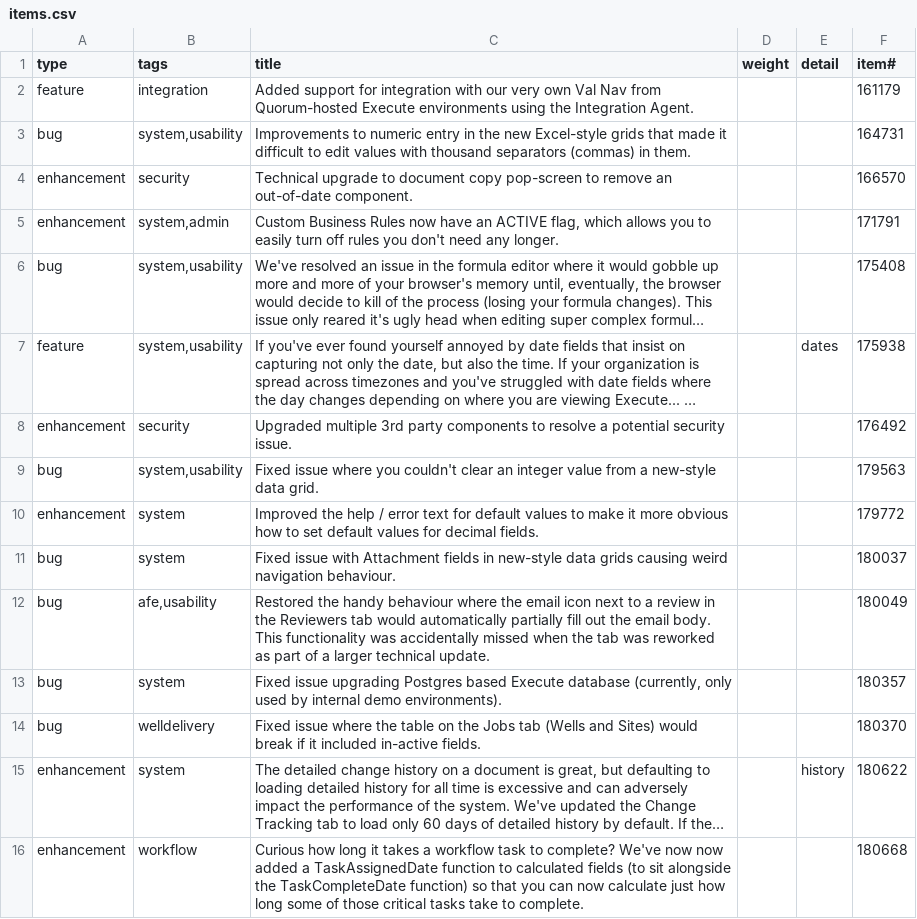
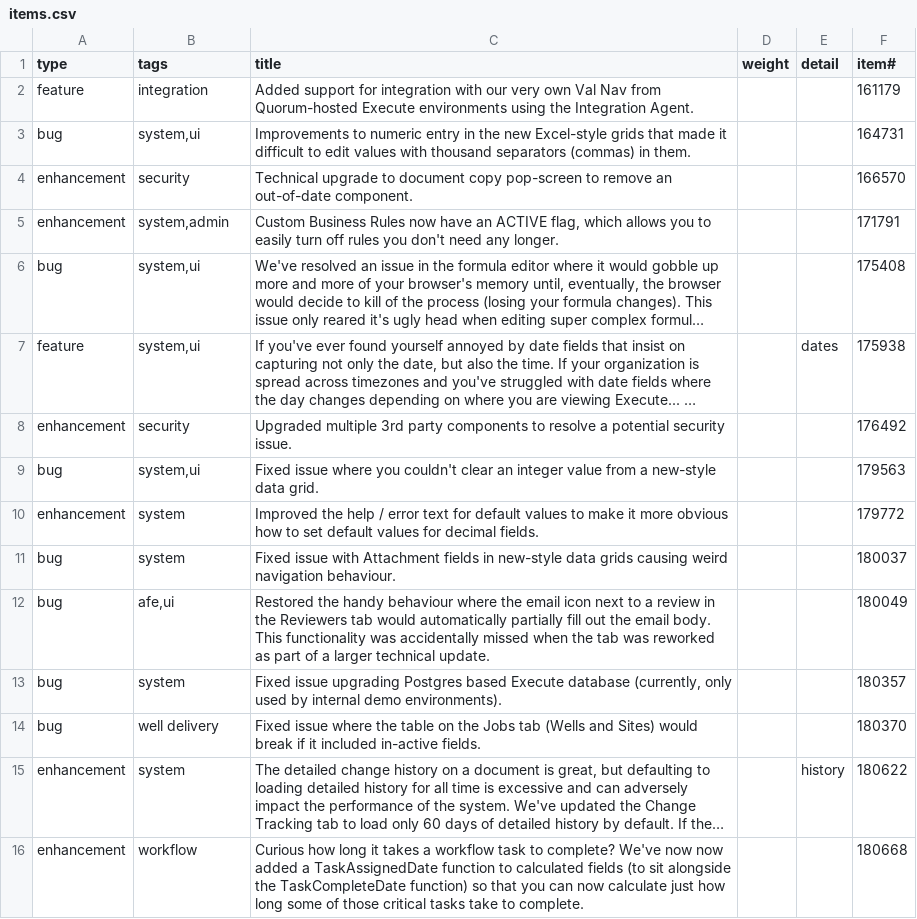
Before and after one commit to aucerna/execute-release-notes, a CSV file: content/21.1.222/items.csv, drawn as a sheet; only a part is shown; long unchanged cells end in …; the diff names each change by its address in the sheet, - before the commit and + after, or states it on an @@ line.

```diff
--- a/content/21.1.222/items.csv
+++ b/content/21.1.222/items.csv
-B3 (tags): system,usability
+B3 (tags): system,ui
-B6:B7 (tags): system,usability
+B6:B7 (tags): system,ui
-B9 (tags): system,usability
+B9 (tags): system,ui
-B12 (tags): afe,usability
+B12 (tags): afe,ui
-B14 (tags): welldelivery
+B14 (tags): well delivery
```
Also changed, not shown: content/21.0.0/items.csv, content/21.1.232/items.csv, 21 other files.
